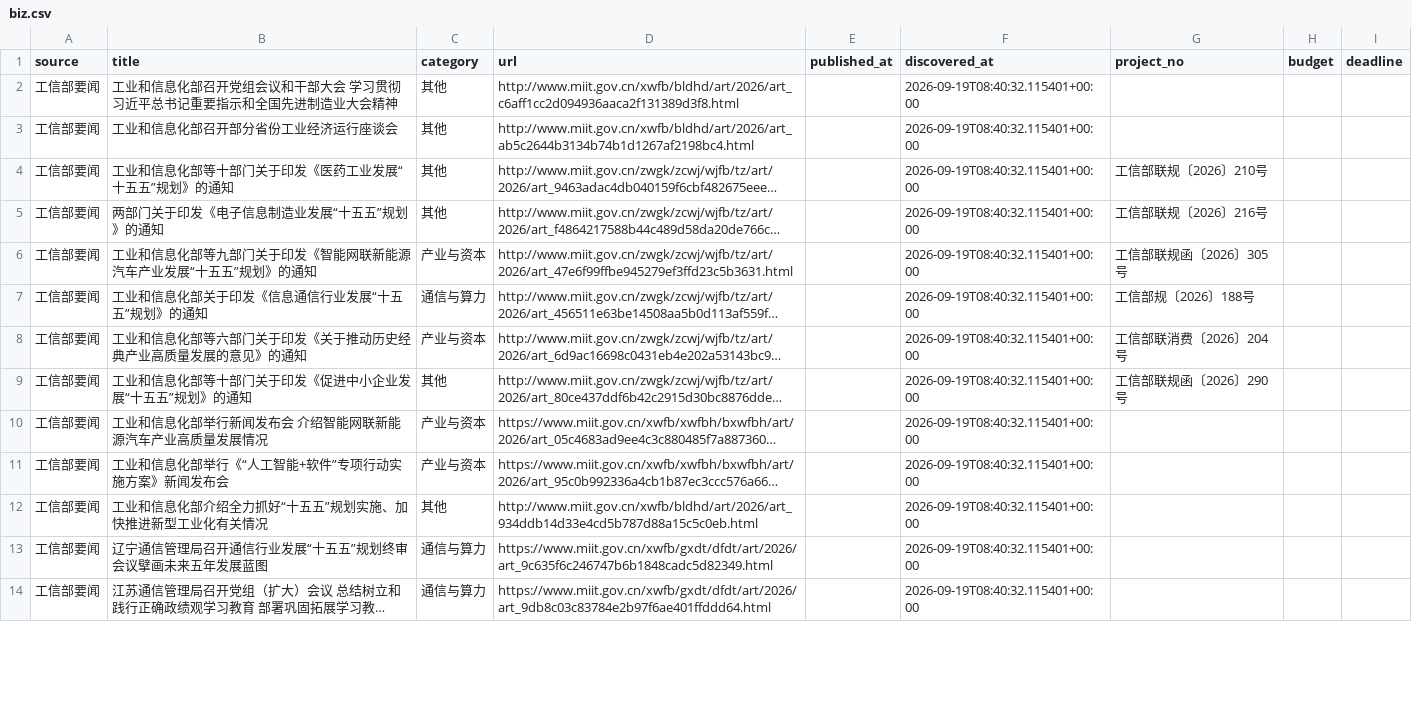
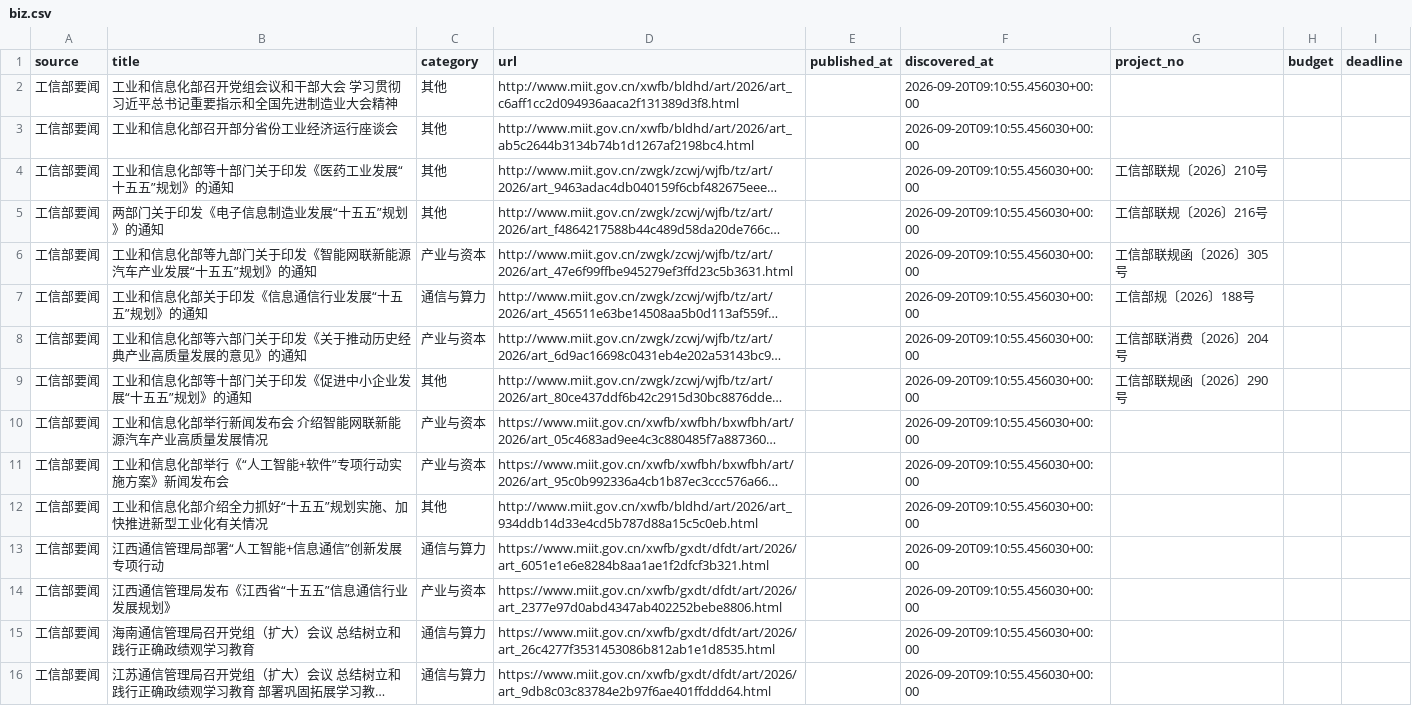
Before and after one commit to sun-zihang/opto-hot, a CSV file: data/biz.csv, drawn as a sheet; only a part is shown; long unchanged cells end in …; addresses are those after the commit; the diff covers the shown part only; the diff names each change by its address in the sheet, - before the commit and + after, or states it on an @@ line.

```diff
--- a/data/biz.csv
+++ b/data/biz.csv
-F2:F12 (discovered_at): 2026-09-19T08:40:32.115401+00:00
+F2:F12 (discovered_at): 2026-09-20T09:10:55.456030+00:00
+row 13: 工信部要闻 | 江西通信管理局部署“人工智能+信息通信”创新发展专项行动 | 通信与算力 | https://www.miit.gov.cn/xwfb/gxdt/dfdt/art/2026/art_6051e1e6e8284b8aa1ae1f2dfcf3b321.html |  | 2026-09-20T09:10:55.456030+00:00
+row 14: 工信部要闻 | 江西通信管理局发布《江西省“十五五”信息通信行业发展规划》 | 产业与资本 | https://www.miit.gov.cn/xwfb/gxdt/dfdt/art/2026/art_2377e97d0abd4347ab402252bebe8806.html |  | 2026-09-20T09:10:55.456030+00:00
-B15 (title): 辽宁通信管理局召开通信行业发展“十五五”规划终审会议擘画未来五年发展蓝图
+B15 (title): 海南通信管理局召开党组（扩大）会议 总结树立和践行正确政绩观学习教育
-D15 (url): https://www.miit.gov.cn/xwfb/gxdt/dfdt/art/2026/art_9c635f6c246747b6b1848cadc5d82349.html
+D15 (url): https://www.miit.gov.cn/xwfb/gxdt/dfdt/art/2026/art_26c4277f3531453086b812ab1e1d8535.html
-F15:F16 (discovered_at): 2026-09-19T08:40:32.115401+00:00
+F15:F16 (discovered_at): 2026-09-20T09:10:55.456030+00:00
```
Also changed, not shown: 3 added rows, 18 removed rows and 7 edited cells elsewhere in this file, dist/data/biz.csv, 31 other files.
